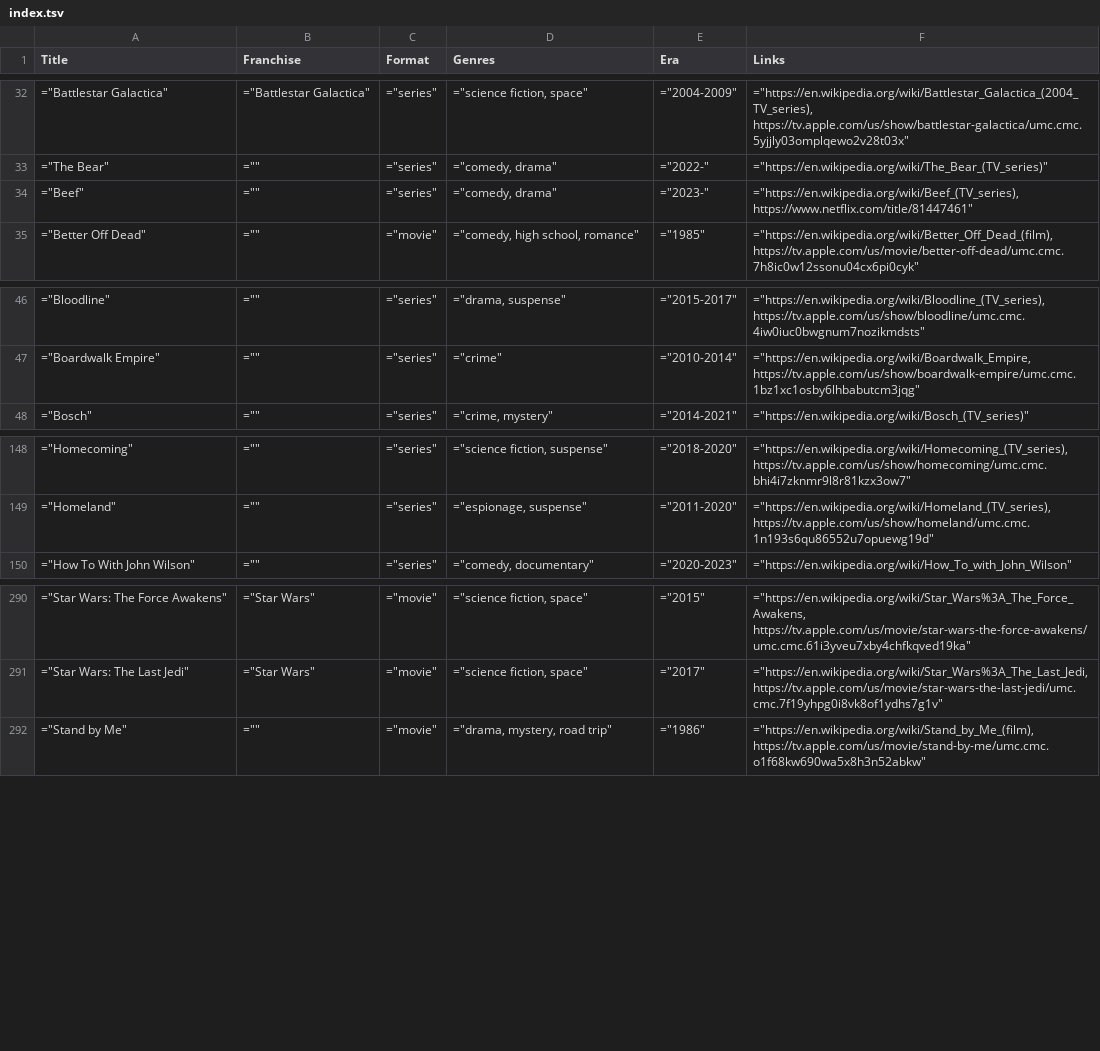
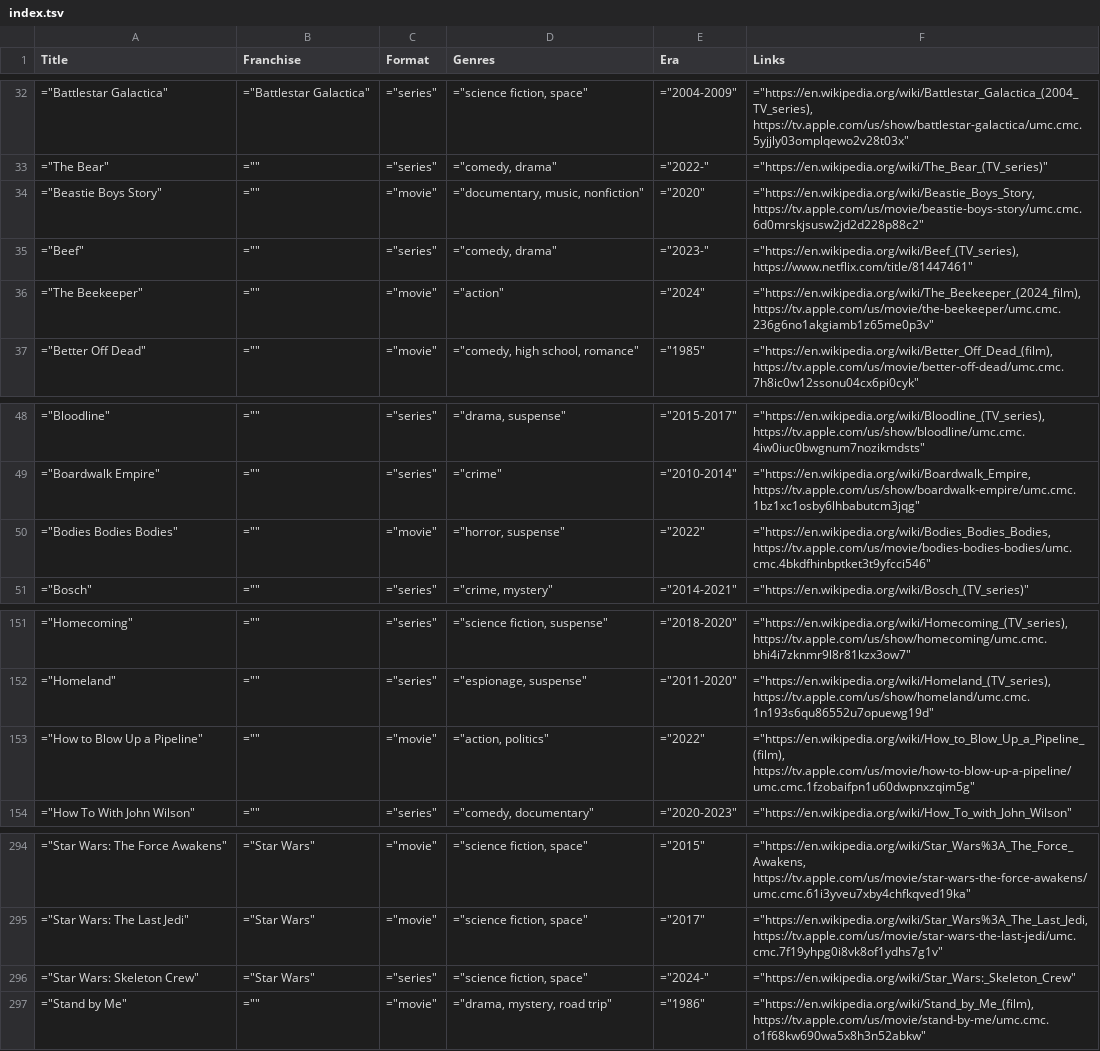
Before and after one commit to toddheasley/couchnado, a TSV file: docs/index.tsv, drawn as a sheet; only a part is shown, gaps mark what is left out; the diff names each change by its address in the sheet, - before the commit and + after, or states it on an @@ line.

```diff
--- a/docs/index.tsv
+++ b/docs/index.tsv
+row 34: ="Beastie Boys Story" | ="" | ="movie" | ="documentary, music, nonfiction" | ="2020" | ="https://en.wikipedia.org/wiki/Beastie_Boys_Story, https://tv.apple.com/us/movie/beastie-boys-story/umc.cmc.6d0mrskjsusw2jd2d228p88c2"
+row 36: ="The Beekeeper" | ="" | ="movie" | ="action" | ="2024" | ="https://en.wikipedia.org/wiki/The_Beekeeper_(2024_film), https://tv.apple.com/us/movie/the-beekeeper/umc.cmc.236g6no1akgiamb1z65me0p3v"
+row 50: ="Bodies Bodies Bodies" | ="" | ="movie" | ="horror, suspense" | ="2022" | ="https://en.wikipedia.org/wiki/Bodies_Bodies_Bodies, https://tv.apple.com/us/movie/bodies-bodies-bodies/umc.cmc.4bkdfhinbptket3t9yfcci546"
+row 153: ="How to Blow Up a Pipeline" | ="" | ="movie" | ="action, politics" | ="2022" | ="https://en.wikipedia.org/wiki/How_to_Blow_Up_a_Pipeline_(film), https://tv.apple.com/us/movie/how-to-blow-up-a-pipeline/umc.cmc.1fzobaifpn1u60dwpnxzqim5g"
+row 296: ="Star Wars: Skeleton Crew" | ="Star Wars" | ="series" | ="science fiction, space" | ="2024-" | ="https://en.wikipedia.org/wiki/Star_Wars:_Skeleton_Crew"
```
Also changed, not shown: 1 other file.
